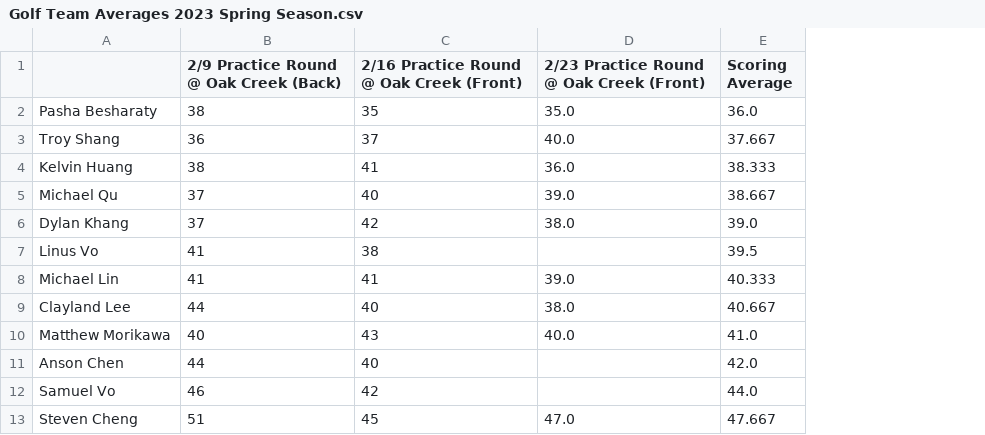
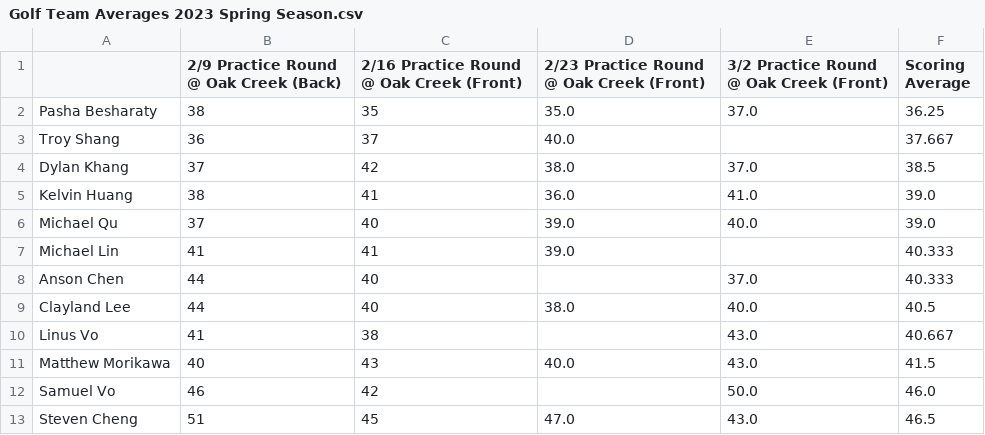
Before and after one commit to 1KingofClayland/golf_team, a CSV file: Golf Team Averages 2023 Spring Season.csv, drawn as a sheet; removed rows and columns are numbered as before the commit, all else as after; the diff names each change by its address in the sheet, - before the commit and + after, or states it on an @@ line.

Commit message:
Add files via upload
added 3/2 practice round

```diff
--- a/Golf Team Averages 2023 Spring Season.csv
+++ b/Golf Team Averages 2023 Spring Season.csv
+column E, rows 1-2: 3/2 Practice Round @ Oak Creek (Front) | 37.0; rows 5-6: 41.0 | 40.0; row 9: 40.0; rows 11-13: 43.0 | 50.0 | 43.0
-F2 (Scoring Average): 36.0
+F2 (Scoring Average): 36.25
+row 4: Dylan Khang | 37 | 42 | 38.0 | 37.0 | 38.5
-F5 (Scoring Average): 38.333
+F5 (Scoring Average): 39.0
-F6 (Scoring Average): 38.667
+F6 (Scoring Average): 39.0
-row 6: Dylan Khang | 37 | 42 | 38.0 | 39.0
-row 7: Linus Vo | 41 | 38 |  | 39.5
+row 8: Anson Chen | 44 | 40 |  | 37.0 | 40.333
-F9 (Scoring Average): 40.667
+F9 (Scoring Average): 40.5
+row 10: Linus Vo | 41 | 38 |  | 43.0 | 40.667
-F11 (Scoring Average): 41.0
+F11 (Scoring Average): 41.5
-row 11: Anson Chen | 44 | 40 |  | 42.0
-F12 (Scoring Average): 44.0
+F12 (Scoring Average): 46.0
-F13 (Scoring Average): 47.667
+F13 (Scoring Average): 46.5
```
